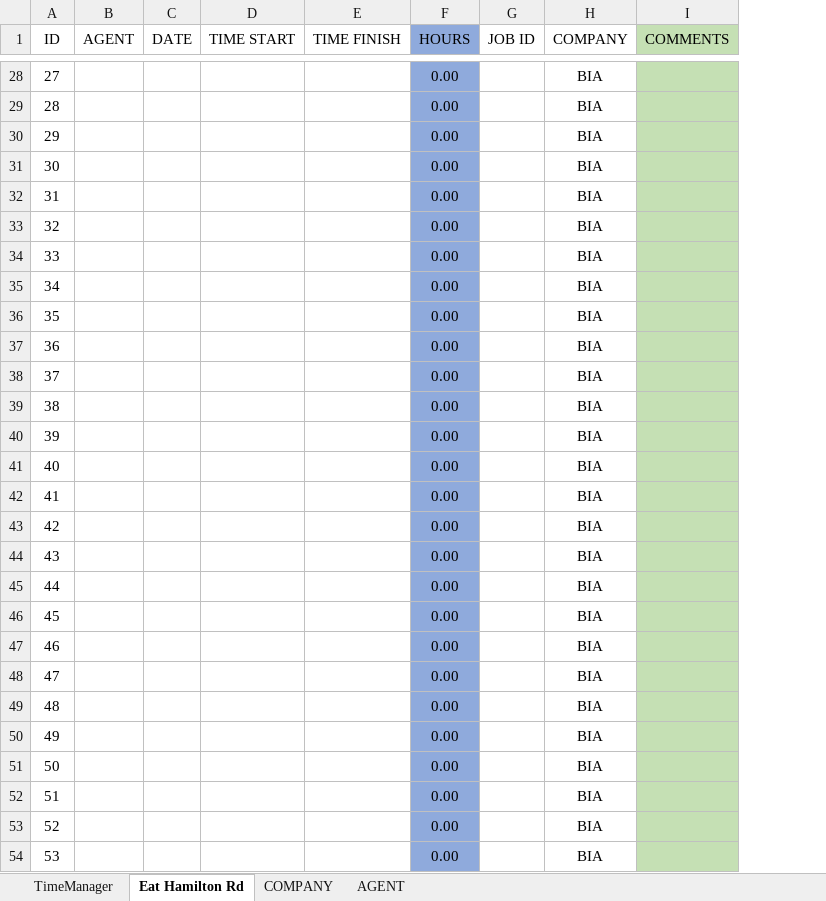
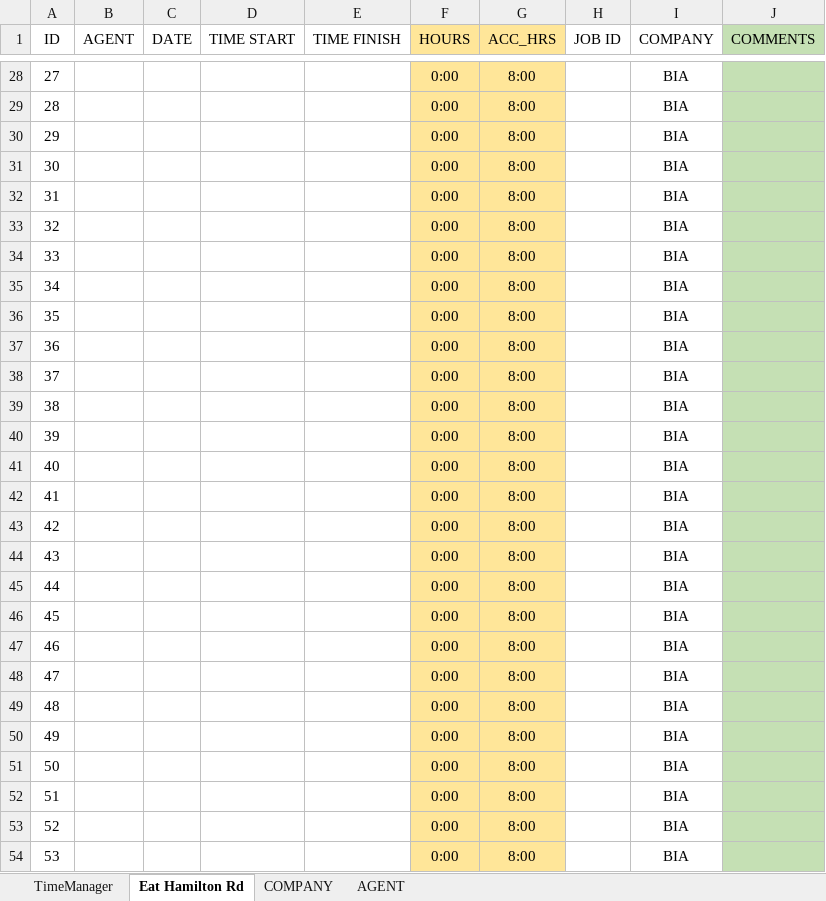
Before and after one commit to KernKreative/TestAdmin, an Excel workbook: KKTimeManagement.xlsx, sheet Eat Hamilton Rd, drawn as a sheet; only a part is shown, gaps mark what is left out; values as stored, in another font and other column widths than the file's, no borders; the diff covers the shown part only; the diff names each change by its address in the sheet, - before the commit and + after, or states it on an @@ line.

```diff
--- a/KKTimeManagement.xlsx (sheet Eat Hamilton Rd)
+++ b/KKTimeManagement.xlsx (sheet Eat Hamilton Rd)
+column G (ACC_HRS), rows 28-54: all 8:00
-F1:F54 fill: #8FAADC
+F1:F54 fill: #FFE699
-F28:F54 (HOURS): 0.00
+F28:F54 (HOURS): 0:00
```
Also changed, not shown: 978 edited cells and cell formats elsewhere in this sheet, sheet TimeManager, Research.xlsx.
